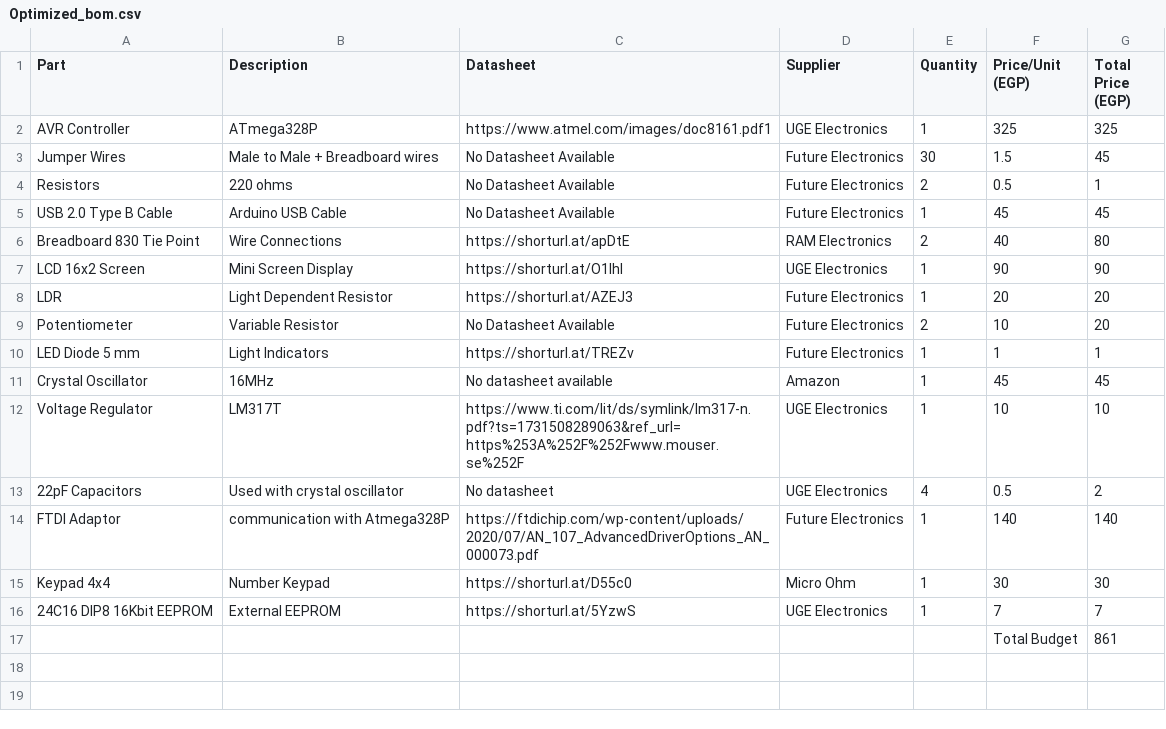
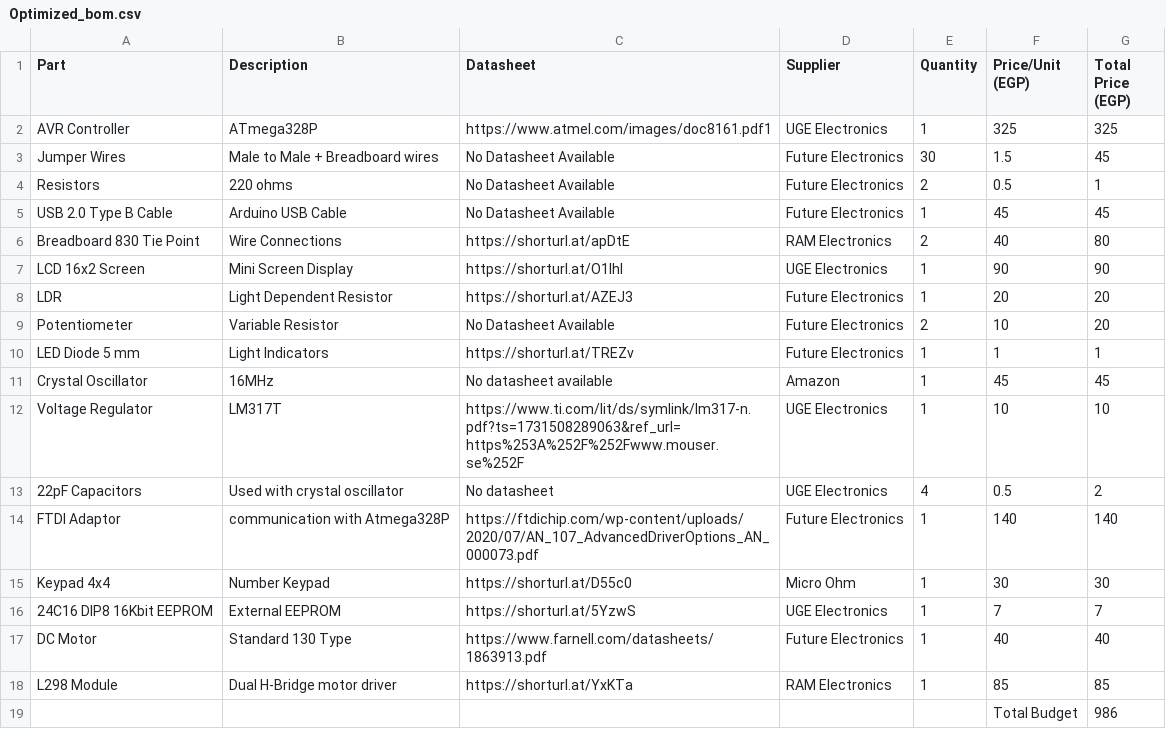
Before and after one commit to malikanas553/Smart-Home-Control-System, a CSV file: bom/Optimized_bom.csv, drawn as a sheet; removed rows and columns are numbered as before the commit, all else as after; the diff names each change by its address in the sheet, - before the commit and + after, or states it on an @@ line.

```diff
--- a/bom/Optimized_bom.csv
+++ b/bom/Optimized_bom.csv
-row 17:  |  |  |  |  | Total Budget | 861
+row 17: DC Motor | Standard 130 Type | https://www.farnell.com/datasheets/1863913.pdf | Future Electronics | 1 | 40 | 40
+row 18: L298 Module | Dual H-Bridge motor driver | https://shorturl.at/YxKTa | RAM Electronics | 1 | 85 | 85
+row 19:  |  |  |  |  | Total Budget | 986
```
Also changed, not shown: bom/bom.csv.
